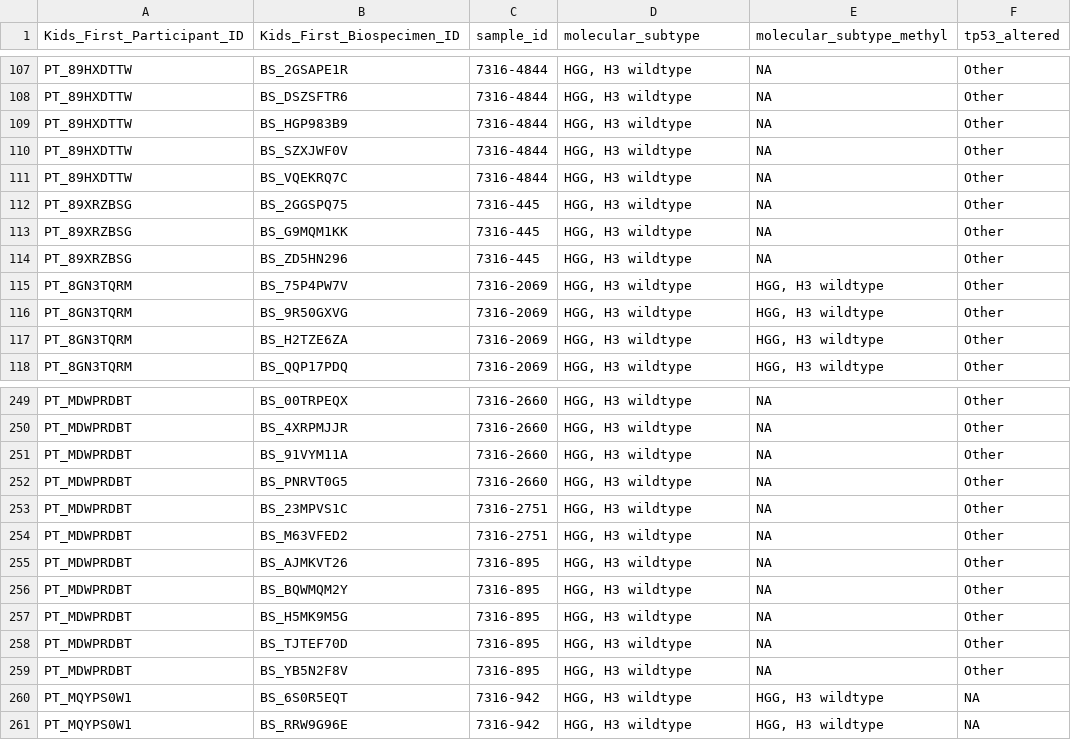
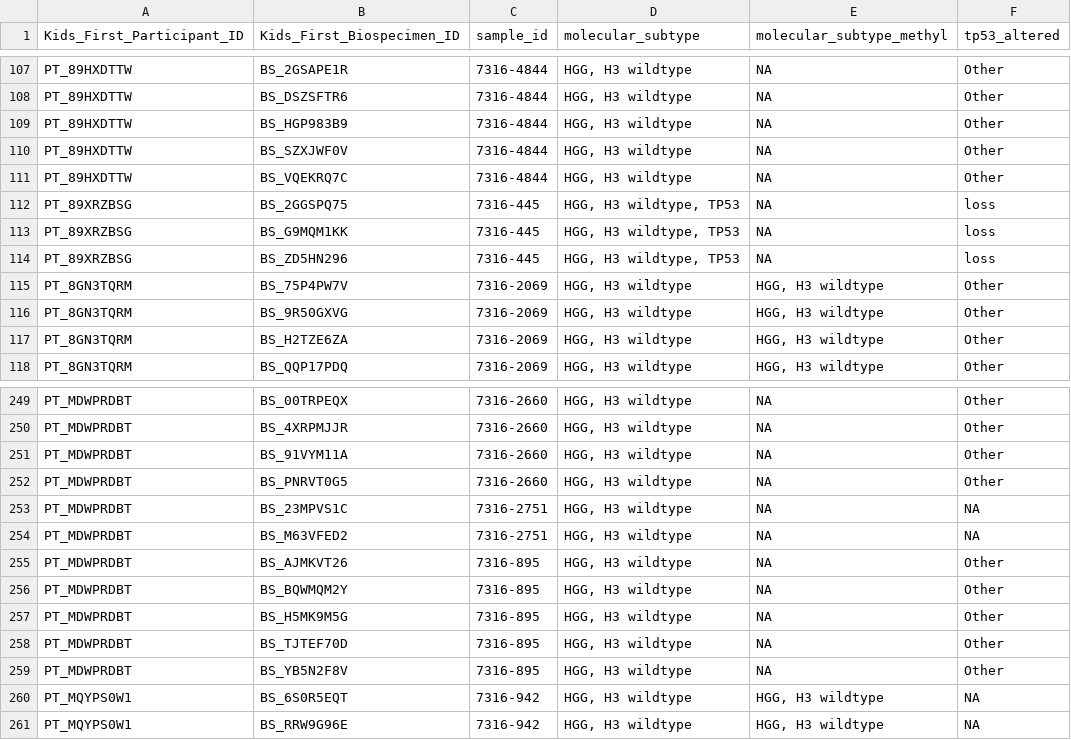
Before and after one commit to d3b-center/hope-cohort-analysis, a TSV file: analyses/molecular-subtyping-HGG/results/Hope_subtype.tsv, drawn as a sheet; only a part is shown, gaps mark what is left out.

```diff
--- a/analyses/molecular-subtyping-HGG/results/Hope_subtype.tsv
+++ b/analyses/molecular-subtyping-HGG/results/Hope_subtype.tsv
@@ -111,5 +111,5 @@ PT_89HXDTTW	BS_SZXJWF0V	7316-4844	HGG, H3 wildtype	NA	Other
 PT_89HXDTTW	BS_VQEKRQ7C	7316-4844	HGG, H3 wildtype	NA	Other
-PT_89XRZBSG	BS_2GGSPQ75	7316-445	HGG, H3 wildtype	NA	Other
-PT_89XRZBSG	BS_G9MQM1KK	7316-445	HGG, H3 wildtype	NA	Other
-PT_89XRZBSG	BS_ZD5HN296	7316-445	HGG, H3 wildtype	NA	Other
+PT_89XRZBSG	BS_2GGSPQ75	7316-445	HGG, H3 wildtype, TP53	NA	loss
+PT_89XRZBSG	BS_G9MQM1KK	7316-445	HGG, H3 wildtype, TP53	NA	loss
+PT_89XRZBSG	BS_ZD5HN296	7316-445	HGG, H3 wildtype, TP53	NA	loss
 PT_8GN3TQRM	BS_75P4PW7V	7316-2069	HGG, H3 wildtype	HGG, H3 wildtype	Other
@@ -252,4 +252,4 @@ PT_MDWPRDBT	BS_91VYM11A	7316-2660	HGG, H3 wildtype	NA	Other
 PT_MDWPRDBT	BS_PNRVT0G5	7316-2660	HGG, H3 wildtype	NA	Other
-PT_MDWPRDBT	BS_23MPVS1C	7316-2751	HGG, H3 wildtype	NA	Other
-PT_MDWPRDBT	BS_M63VFED2	7316-2751	HGG, H3 wildtype	NA	Other
+PT_MDWPRDBT	BS_23MPVS1C	7316-2751	HGG, H3 wildtype	NA	NA
+PT_MDWPRDBT	BS_M63VFED2	7316-2751	HGG, H3 wildtype	NA	NA
 PT_MDWPRDBT	BS_AJMKVT26	7316-895	HGG, H3 wildtype	NA	Other
```
Also changed, not shown: analyses/molecular-subtyping-HGG/results/HOPE-GBM-histologies.tsv, 15 other files.
